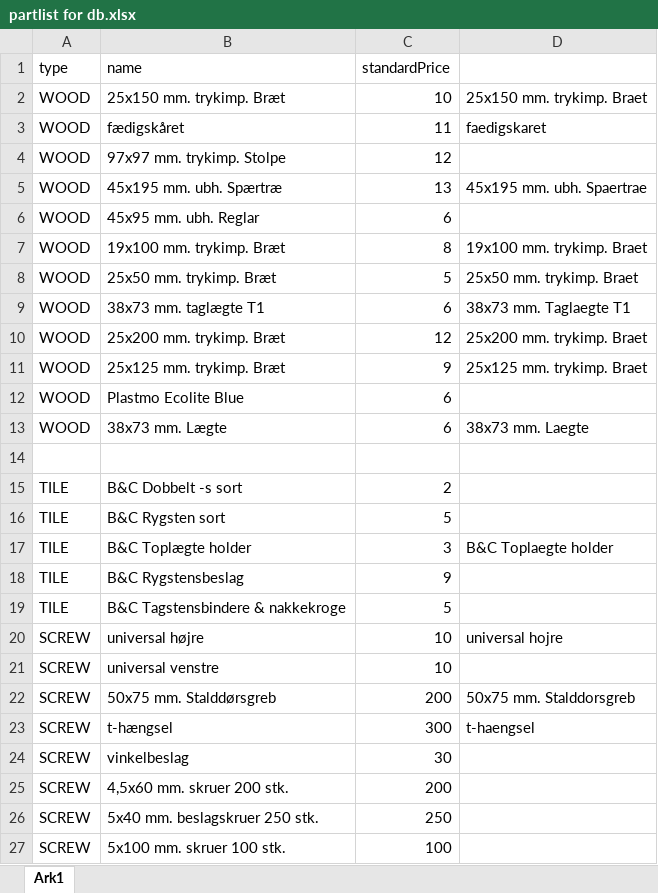
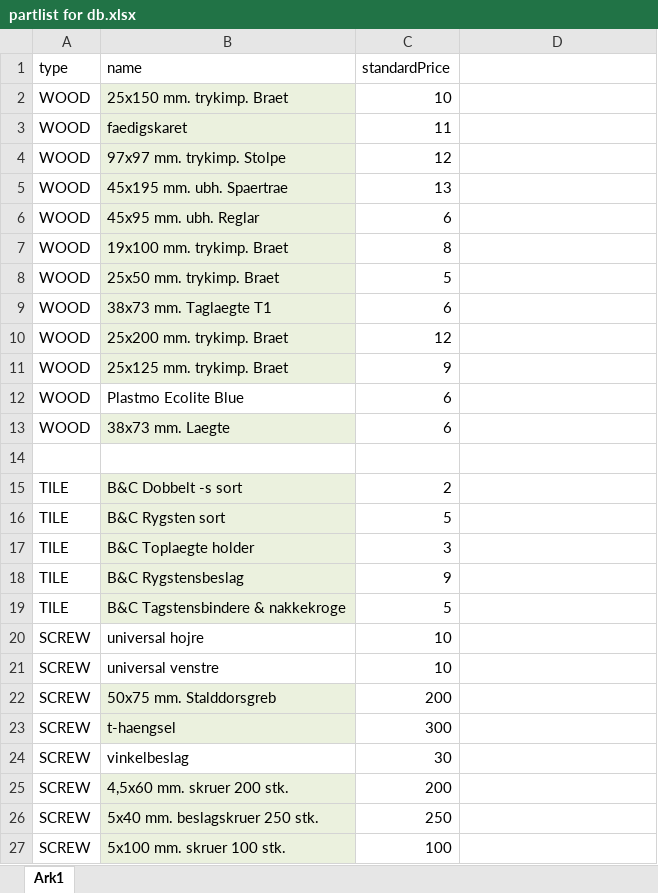
Before and after one commit to ThomasThimothee/FOG-Assignment-C1, an Excel workbook: partlist for db.xlsx, sheet Ark1, drawn as a sheet; only a part is shown; values as stored, in another font and other column widths than the file's, no borders; the diff covers the shown part only; the diff names each change by its address in the sheet, - before the commit and + after, or states it on an @@ line.

```diff
--- a/partlist for db.xlsx (sheet Ark1)
+++ b/partlist for db.xlsx (sheet Ark1)
-B2 (name): 25x150 mm. trykimp. Bræt
+B2 (name): 25x150 mm. trykimp. Braet
-B2:B11 fill: none
+B2:B11 fill: #EBF1DE
-D2: 25x150 mm. trykimp. Braet
+D2: (empty)
-B3 (name): fædigskåret
+B3 (name): faedigskaret
-D3: faedigskaret
+D3: (empty)
-B5 (name): 45x195 mm. ubh. Spærtræ
+B5 (name): 45x195 mm. ubh. Spaertrae
-D5: 45x195 mm. ubh. Spaertrae
+D5: (empty)
-B7 (name): 19x100 mm. trykimp. Bræt
+B7 (name): 19x100 mm. trykimp. Braet
-D7: 19x100 mm. trykimp. Braet
+D7: (empty)
-B8 (name): 25x50 mm. trykimp. Bræt
+B8 (name): 25x50 mm. trykimp. Braet
-D8: 25x50 mm. trykimp. Braet
+D8: (empty)
-B9 (name): 38x73 mm. taglægte T1
+B9 (name): 38x73 mm. Taglaegte T1
-D9: 38x73 mm. Taglaegte T1
+D9: (empty)
-B10 (name): 25x200 mm. trykimp. Bræt
+B10 (name): 25x200 mm. trykimp. Braet
-D10: 25x200 mm. trykimp. Braet
+D10: (empty)
-B11 (name): 25x125 mm. trykimp. Bræt
+B11 (name): 25x125 mm. trykimp. Braet
-D11: 25x125 mm. trykimp. Braet
+D11: (empty)
-B13 (name): 38x73 mm. Lægte
+B13 (name): 38x73 mm. Laegte
-B13 fill: none
+B13 fill: #EBF1DE
-D13: 38x73 mm. Laegte
+D13: (empty)
-B15:B19 fill: none
+B15:B19 fill: #EBF1DE
-B17 (name): B&C Toplægte holder
+B17 (name): B&C Toplaegte holder
-D17: B&C Toplaegte holder
+D17: (empty)
-B20 (name): universal højre
+B20 (name): universal hojre
-D20: universal hojre
+D20: (empty)
-B22 (name): 50x75 mm. Stalddørsgreb
+B22 (name): 50x75 mm. Stalddorsgreb
-B22:B23 fill: none
+B22:B23 fill: #EBF1DE
-D22: 50x75 mm. Stalddorsgreb
+D22: (empty)
-B23 (name): t-hængsel
+B23 (name): t-haengsel
-D23: t-haengsel
+D23: (empty)
-B25:B27 fill: none
+B25:B27 fill: #EBF1DE
```
Also changed, not shown: 4 edited cells and cell formats elsewhere in this sheet, 7 other files.
